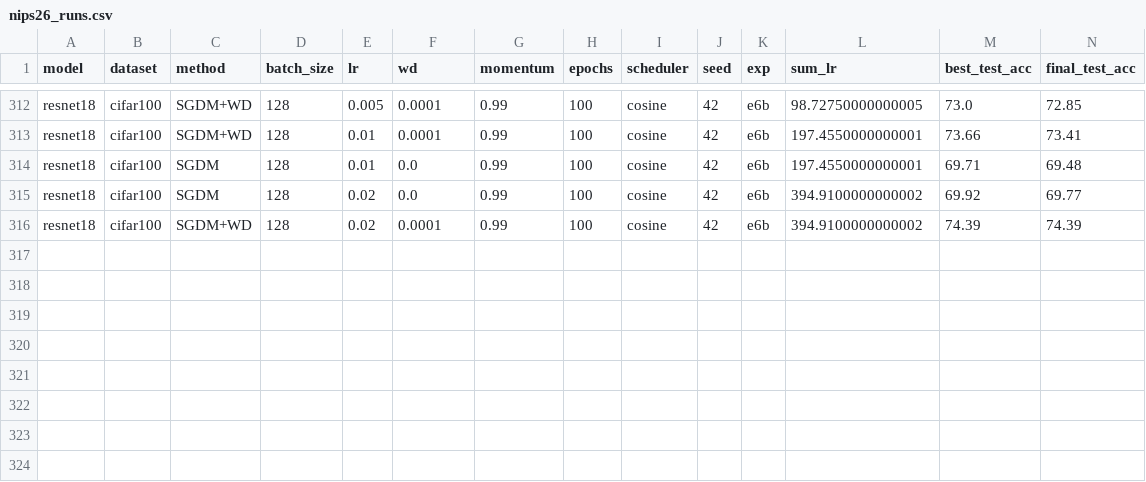
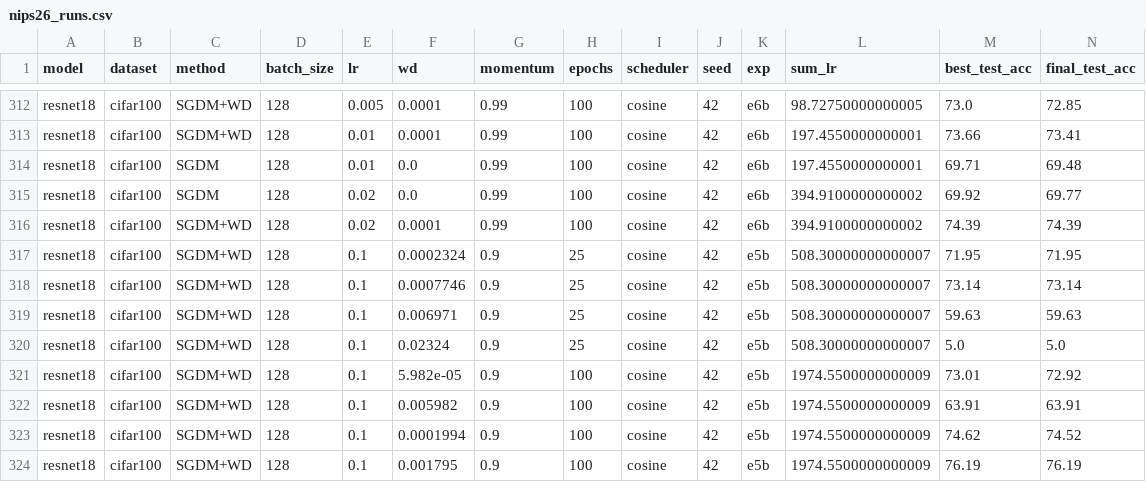
Before and after one commit to fabfish/wd, a CSV file: rebuttal/results/nips26_runs.csv, drawn as a sheet; only a part is shown, gaps mark what is left out; rows hold the shown columns only; the diff names each change by its address in the sheet, - before the commit and + after, or states it on an @@ line.

Commit message:
Fill CIFAR E5b 3x/10x costs after exact sum_lr re-run.
Wrong-C worst drops are 15.1pp (3x) and 69.7pp (10x), driven by overshooting C; undershoot remains cheap. Sync Q5/S6 and overview status.

```diff
--- a/rebuttal/results/nips26_runs.csv
+++ b/rebuttal/results/nips26_runs.csv
+row 317: resnet18 | cifar100 | SGDM+WD | 128 | 0.1 | 0.0002324 | 0.9 | 25 | cosine | 42 | e5b | 508.30000000000007 | 71.95 | 71.95
+row 318: resnet18 | cifar100 | SGDM+WD | 128 | 0.1 | 0.0007746 | 0.9 | 25 | cosine | 42 | e5b | 508.30000000000007 | 73.14 | 73.14
+row 319: resnet18 | cifar100 | SGDM+WD | 128 | 0.1 | 0.006971 | 0.9 | 25 | cosine | 42 | e5b | 508.30000000000007 | 59.63 | 59.63
+row 320: resnet18 | cifar100 | SGDM+WD | 128 | 0.1 | 0.02324 | 0.9 | 25 | cosine | 42 | e5b | 508.30000000000007 | 5.0 | 5.0
+row 321: resnet18 | cifar100 | SGDM+WD | 128 | 0.1 | 5.982e-05 | 0.9 | 100 | cosine | 42 | e5b | 1974.5500000000009 | 73.01 | 72.92
+row 322: resnet18 | cifar100 | SGDM+WD | 128 | 0.1 | 0.005982 | 0.9 | 100 | cosine | 42 | e5b | 1974.5500000000009 | 63.91 | 63.91
+row 323: resnet18 | cifar100 | SGDM+WD | 128 | 0.1 | 0.0001994 | 0.9 | 100 | cosine | 42 | e5b | 1974.5500000000009 | 74.62 | 74.52
+row 324: resnet18 | cifar100 | SGDM+WD | 128 | 0.1 | 0.001795 | 0.9 | 100 | cosine | 42 | e5b | 1974.5500000000009 | 76.19 | 76.19
```
Also changed, not shown: rebuttal/nips_rebuttal/_data/e5b_sensitivity.csv, 7 other files.
